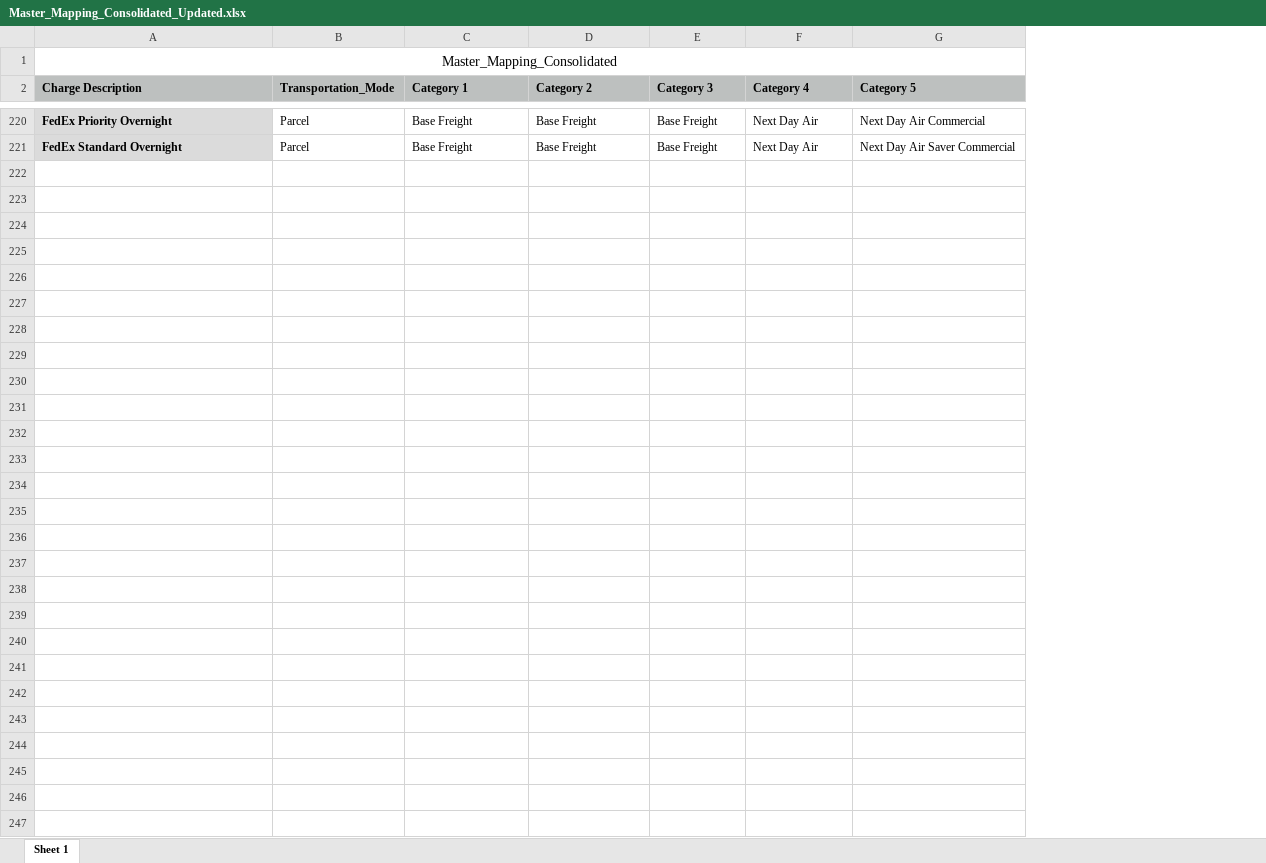
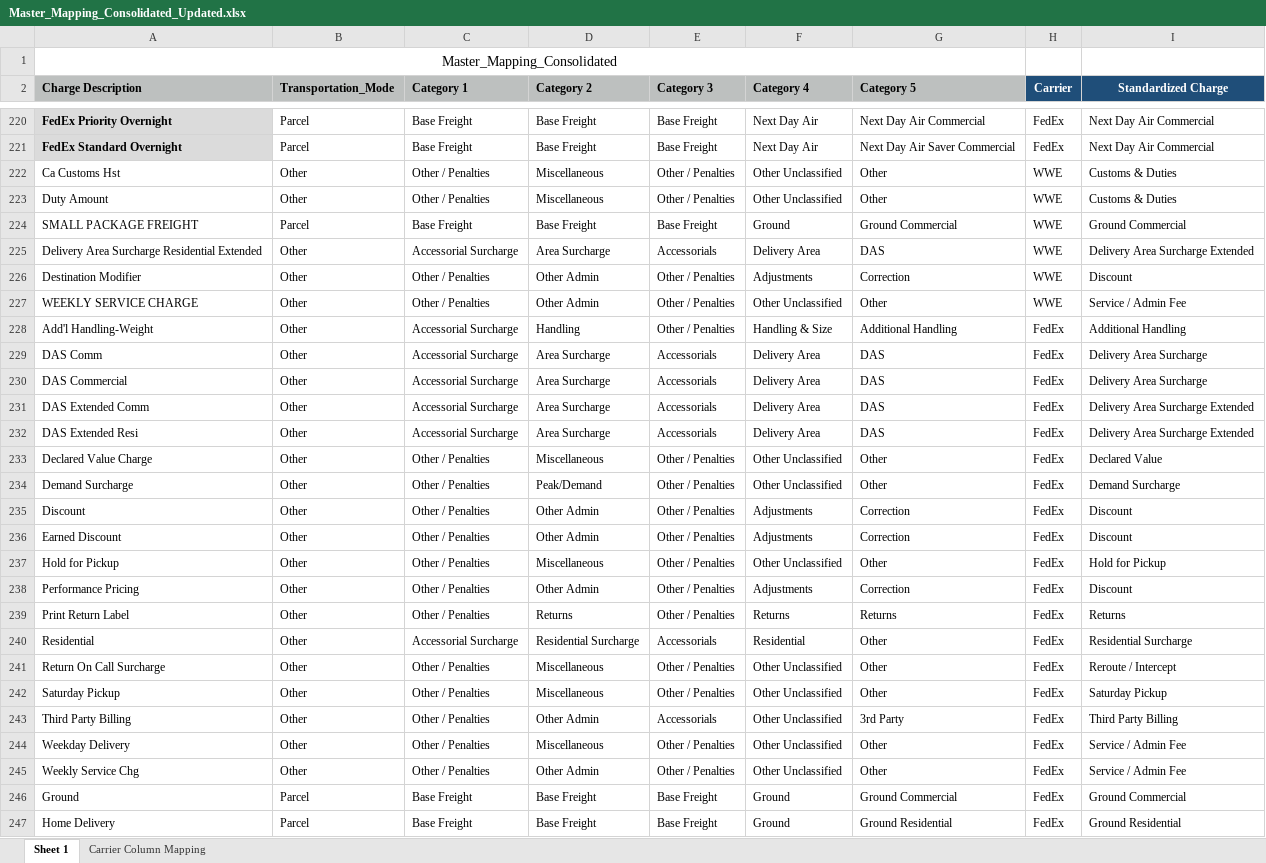
Before and after one commit to jfdelascarreras/logifacts, an Excel workbook: Invoices skills/Master_Mapping_Consolidated_Updated.xlsx, sheet Sheet 1, drawn as a sheet; only a part is shown, gaps mark what is left out; values as stored, in another font and other column widths than the file's, no borders; the diff names each change by its address in the sheet, - before the commit and + after, or states it on an @@ line.

```diff
--- a/Invoices skills/Master_Mapping_Consolidated_Updated.xlsx (sheet Sheet 1)
+++ b/Invoices skills/Master_Mapping_Consolidated_Updated.xlsx (sheet Sheet 1)
+sheet tab: Carrier Column Mapping
+column H (Carrier), rows 220-221: FedEx | FedEx
+column I (Standardized Charge), rows 220-221: Next Day Air Commercial | Next Day Air Commercial
+row 222: Ca Customs Hst | Other | Other / Penalties | Miscellaneous | Other / Penalties | Other Unclassified | Other | WWE | Customs & Duties
+row 223: Duty Amount | Other | Other / Penalties | Miscellaneous | Other / Penalties | Other Unclassified | Other | WWE | Customs & Duties
+row 224: SMALL PACKAGE FREIGHT | Parcel | Base Freight | Base Freight | Base Freight | Ground | Ground Commercial | WWE | Ground Commercial
+row 225: Delivery Area Surcharge Residential Extended | Other | Accessorial Surcharge | Area Surcharge | Accessorials | Delivery Area | DAS | WWE | Delivery Area Surcharge Extended
+row 226: Destination Modifier | Other | Other / Penalties | Other Admin | Other / Penalties | Adjustments | Correction | WWE | Discount
+row 227: WEEKLY SERVICE CHARGE | Other | Other / Penalties | Other Admin | Other / Penalties | Other Unclassified | Other | WWE | Service / Admin Fee
+row 228: Add'l Handling-Weight | Other | Accessorial Surcharge | Handling | Other / Penalties | Handling & Size | Additional Handling | FedEx | Additional Handling
+row 229: DAS Comm | Other | Accessorial Surcharge | Area Surcharge | Accessorials | Delivery Area | DAS | FedEx | Delivery Area Surcharge
+row 230: DAS Commercial | Other | Accessorial Surcharge | Area Surcharge | Accessorials | Delivery Area | DAS | FedEx | Delivery Area Surcharge
+row 231: DAS Extended Comm | Other | Accessorial Surcharge | Area Surcharge | Accessorials | Delivery Area | DAS | FedEx | Delivery Area Surcharge Extended
+row 232: DAS Extended Resi | Other | Accessorial Surcharge | Area Surcharge | Accessorials | Delivery Area | DAS | FedEx | Delivery Area Surcharge Extended
+row 233: Declared Value Charge | Other | Other / Penalties | Miscellaneous | Other / Penalties | Other Unclassified | Other | FedEx | Declared Value
+row 234: Demand Surcharge | Other | Other / Penalties | Peak/Demand | Other / Penalties | Other Unclassified | Other | FedEx | Demand Surcharge
+row 235: Discount | Other | Other / Penalties | Other Admin | Other / Penalties | Adjustments | Correction | FedEx | Discount
+row 236: Earned Discount | Other | Other / Penalties | Other Admin | Other / Penalties | Adjustments | Correction | FedEx | Discount
+row 237: Hold for Pickup | Other | Other / Penalties | Miscellaneous | Other / Penalties | Other Unclassified | Other | FedEx | Hold for Pickup
+row 238: Performance Pricing | Other | Other / Penalties | Other Admin | Other / Penalties | Adjustments | Correction | FedEx | Discount
+row 239: Print Return Label | Other | Other / Penalties | Returns | Other / Penalties | Returns | Returns | FedEx | Returns
+row 240: Residential | Other | Accessorial Surcharge | Residential Surcharge | Accessorials | Residential | Other | FedEx | Residential Surcharge
+row 241: Return On Call Surcharge | Other | Other / Penalties | Miscellaneous | Other / Penalties | Other Unclassified | Other | FedEx | Reroute / Intercept
+row 242: Saturday Pickup | Other | Other / Penalties | Miscellaneous | Other / Penalties | Other Unclassified | Other | FedEx | Saturday Pickup
+row 243: Third Party Billing | Other | Other / Penalties | Other Admin | Accessorials | Other Unclassified | 3rd Party | FedEx | Third Party Billing
+row 244: Weekday Delivery | Other | Other / Penalties | Miscellaneous | Other / Penalties | Other Unclassified | Other | FedEx | Service / Admin Fee
+row 245: Weekly Service Chg | Other | Other / Penalties | Other Admin | Other / Penalties | Other Unclassified | Other | FedEx | Service / Admin Fee
+row 246: Ground | Parcel | Base Freight | Base Freight | Base Freight | Ground | Ground Commercial | FedEx | Ground Commercial
+row 247: Home Delivery | Parcel | Base Freight | Base Freight | Base Freight | Ground | Ground Residential | FedEx | Ground Residential
```
Also changed, not shown: 42 other files.
